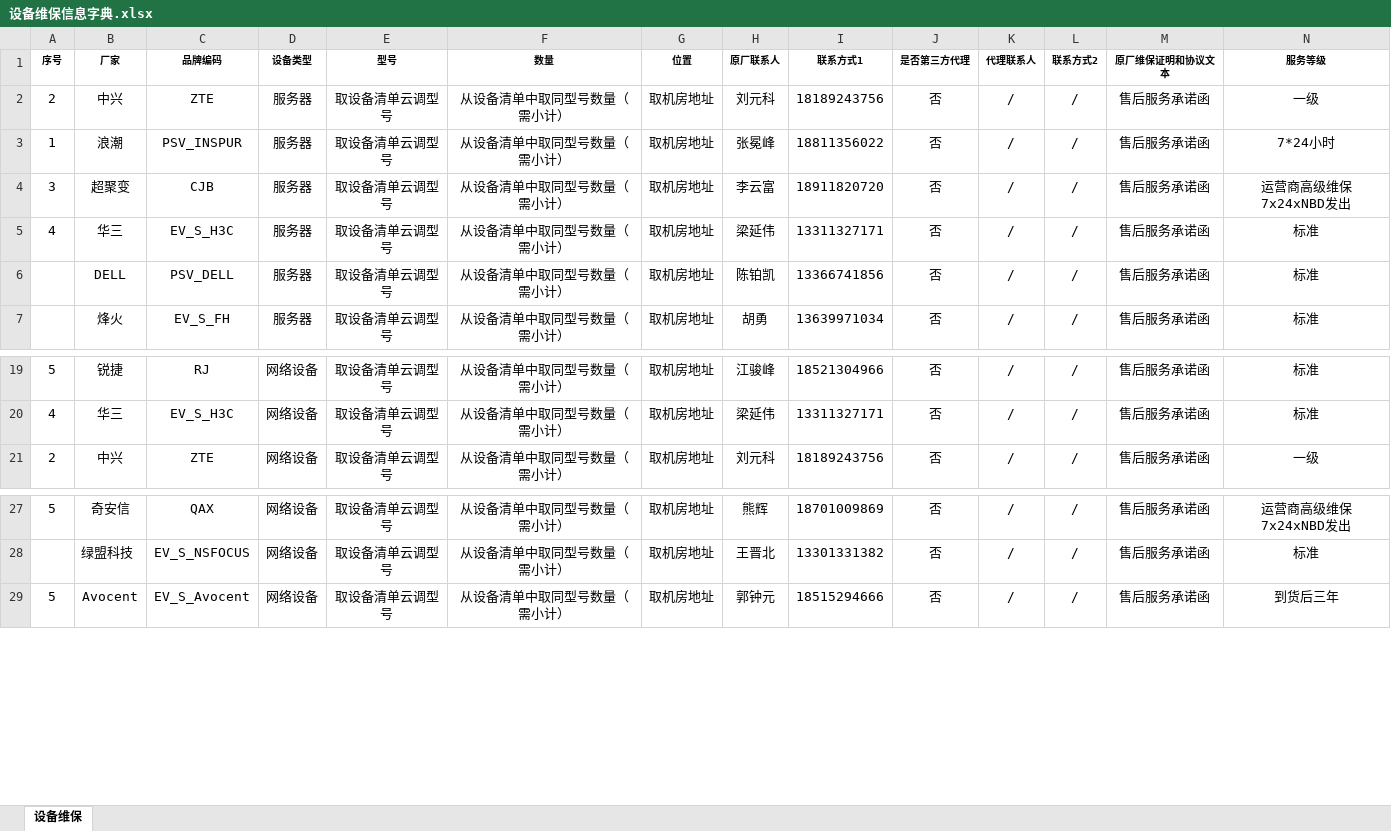
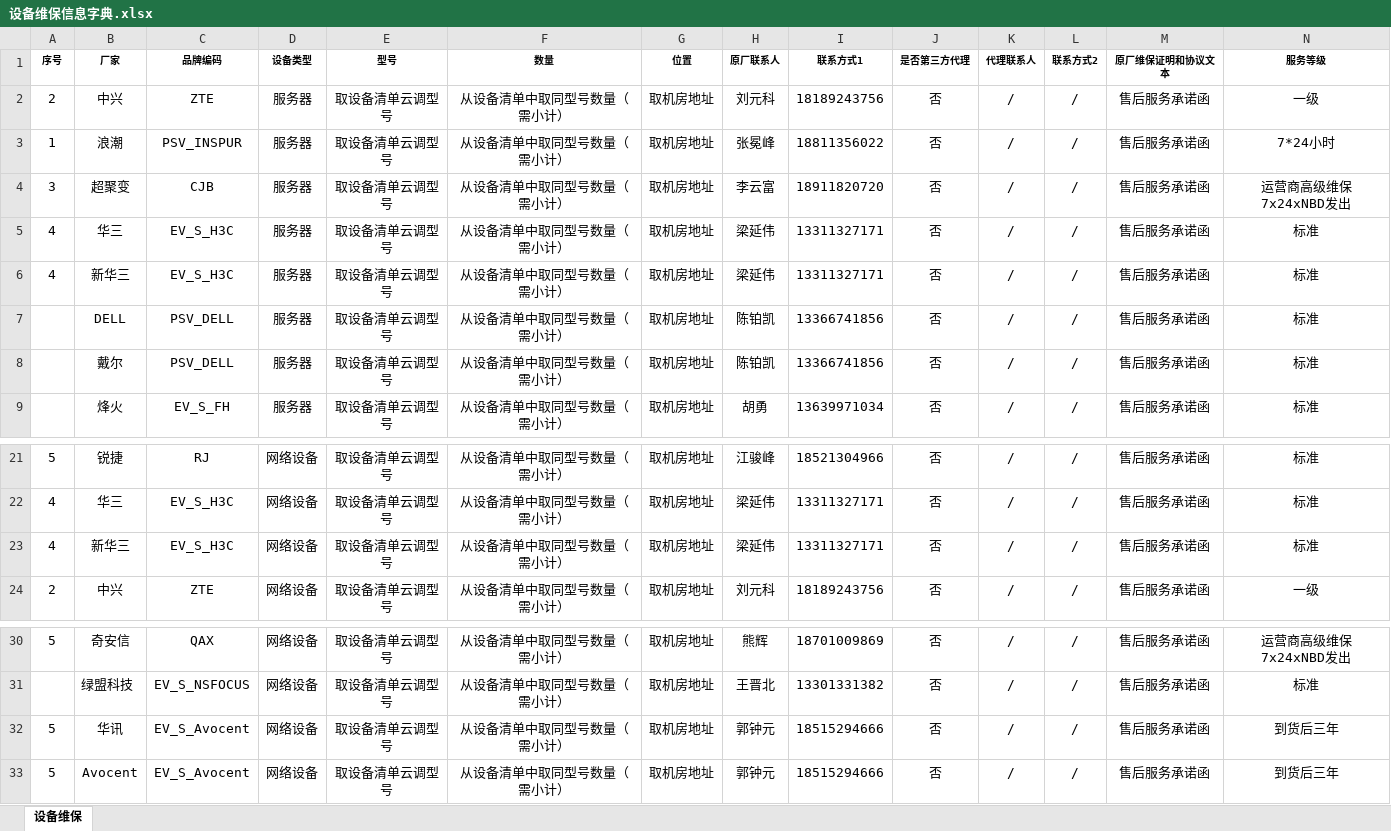
Before and after one commit to hongshenghe/jw3, an Excel workbook: docs/设备维保信息字典.xlsx, sheet 设备维保, drawn as a sheet; only a part is shown, gaps mark what is left out; values as stored, in another font and other column widths than the file's, no borders; rows hold the shown columns only; the diff names each change by its address in the sheet, - before the commit and + after, or states it on an @@ line.

```diff
--- a/docs/设备维保信息字典.xlsx (sheet 设备维保)
+++ b/docs/设备维保信息字典.xlsx (sheet 设备维保)
+row 6: 4 | 新华三 | EV_S_H3C | 服务器 | 取设备清单云调型号 | 从设备清单中取同型号数量（需小计） | 取机房地址 | 梁延伟 | 13311327171 | 否 | / | / | 售后服务承诺函 | 标准
+row 8:  | 戴尔 | PSV_DELL | 服务器 | 取设备清单云调型号 | 从设备清单中取同型号数量（需小计） | 取机房地址 | 陈铂凯 | 13366741856 | 否 | / | / | 售后服务承诺函 | 标准
+row 23: 4 | 新华三 | EV_S_H3C | 网络设备 | 取设备清单云调型号 | 从设备清单中取同型号数量（需小计） | 取机房地址 | 梁延伟 | 13311327171 | 否 | / | / | 售后服务承诺函 | 标准
+row 32: 5 | 华讯 | EV_S_Avocent | 网络设备 | 取设备清单云调型号 | 从设备清单中取同型号数量（需小计） | 取机房地址 | 郭钟元 | 18515294666 | 否 | / | / | 售后服务承诺函 | 到货后三年
```
Also changed, not shown: upload/设备维保信息字典.xlsx, 1 other file.
